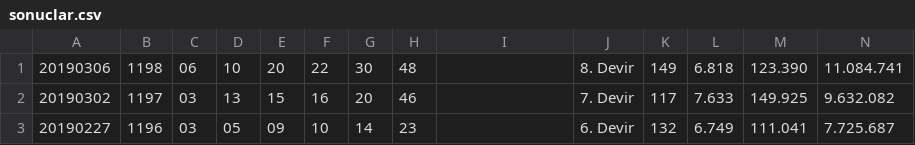
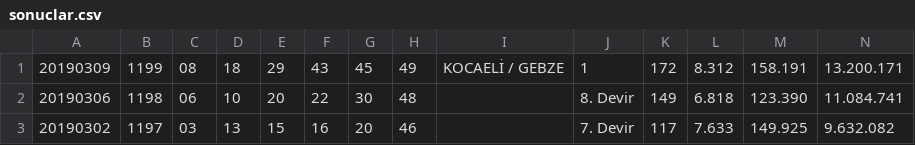
Before and after one commit to ArmandCloud/sayisaltocsv, a CSV file: SayisalLotoSonuclari/sonuclar.csv, drawn as a sheet; only a part is shown; the shorter side is filled out with more unchanged rows; rows hold the shown columns only; the diff names each change by its address in the sheet, - before the commit and + after, or states it on an @@ line.

```diff
--- a/SayisalLotoSonuclari/sonuclar.csv
+++ b/SayisalLotoSonuclari/sonuclar.csv
+row 1: 20190309 | 1199 | 08 | 18 | 29 | 43 | 45 | 49 | KOCAELİ / GEBZE | 1 | 172 | 8.312 | 158.191 | 13.200.171
```
Also changed, not shown: 2 other files.
